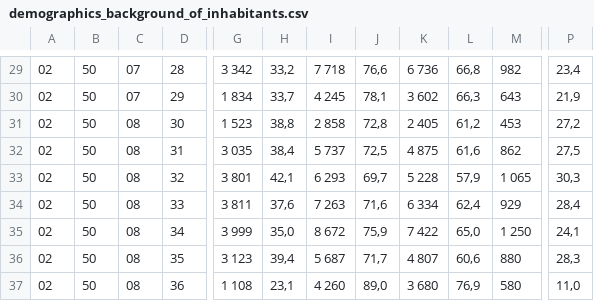
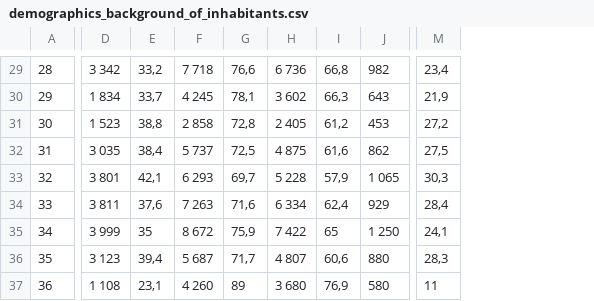
Before and after one commit to tifa365/data-ambassadors-parking-project, a CSV file: data/datathon/demographics/demographics_background_of_inhabitants.csv, drawn as a sheet; only a part is shown, gaps mark what is left out; removed rows and columns are numbered as before the commit, all else as after; the diff covers the shown part only; the diff names each change by its address in the sheet, - before the commit and + after, or states it on an @@ line.

```diff
--- a/data/datathon/demographics/demographics_background_of_inhabitants.csv
+++ b/data/datathon/demographics/demographics_background_of_inhabitants.csv
-column A, rows 29-37: all 02
-column B, rows 29-37: all 50
-column C, rows 29-37: 07 | 07 | 08 | 08 | 08 | 08 | 08 | 08 | 08
-E35: 35,0
+E35: 35
-I35: 65,0
+I35: 65
-G37: 89,0
+G37: 89
-M37: 11,0
+M37: 11
```
Also changed, not shown: 1 added row, 1 removed row and 25 edited cells elsewhere in this file, data/datathon/demographics/demographics_age_of_inhabitants.csv, 2 other files.
